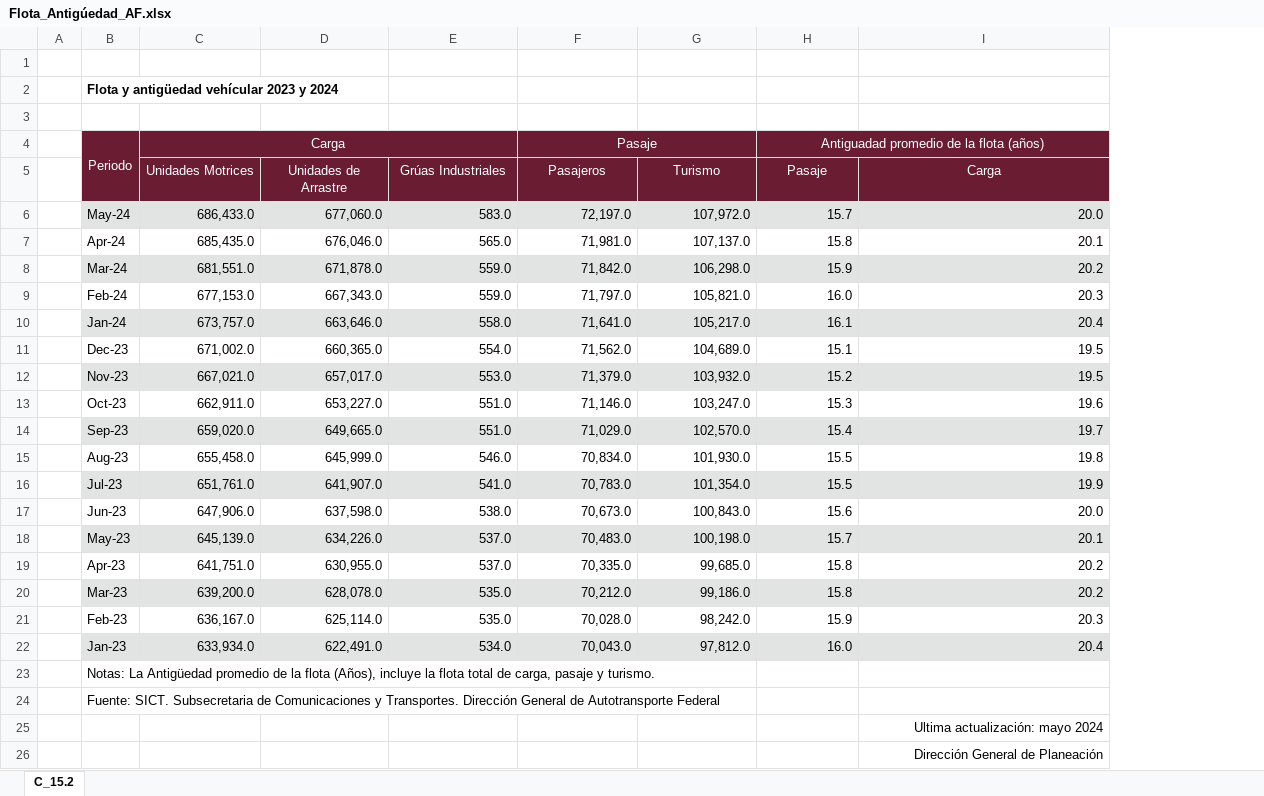
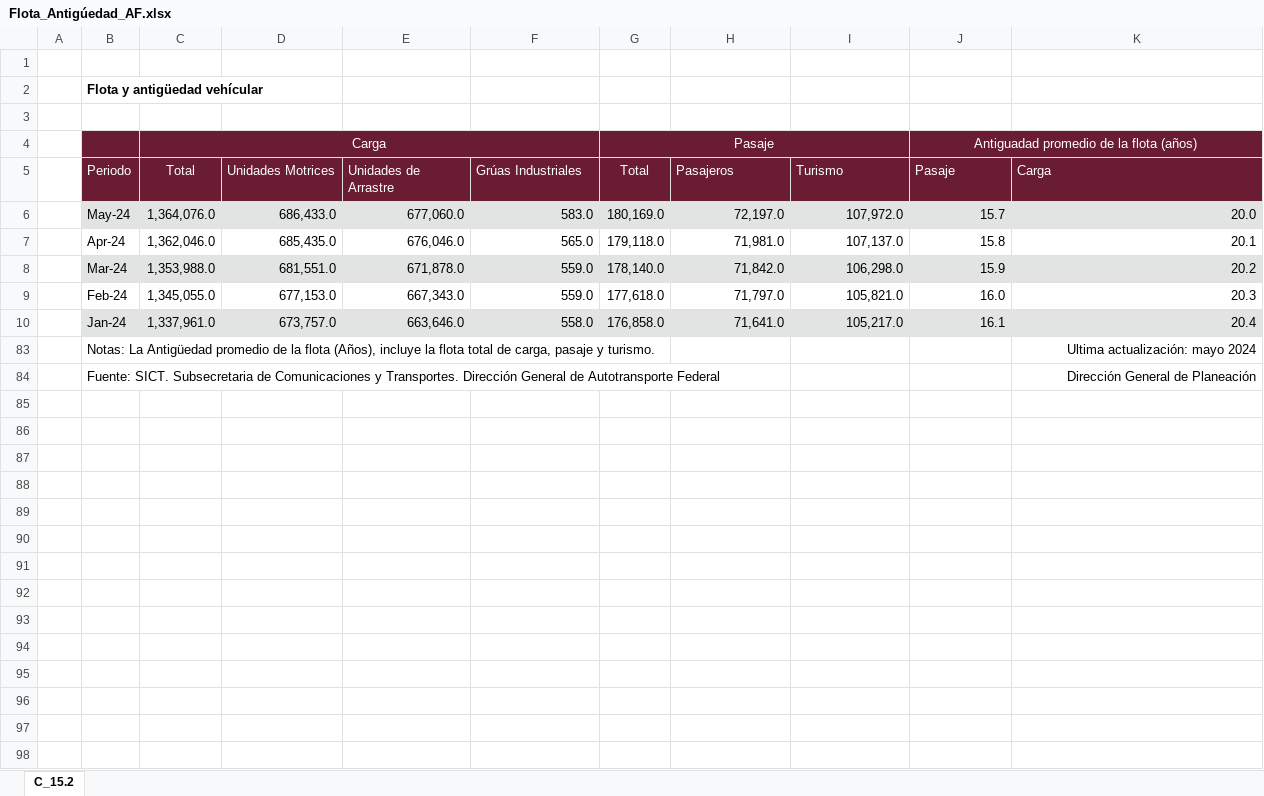
Before and after one commit to NeczarLopez/TI_Estadistica_Mensual_SICT, an Excel workbook: Flota_Antigúedad_AF.xlsx, sheet C_15.2, drawn as a sheet; values as stored, in another font and other column widths than the file's, no borders; table styles not drawn; removed rows and columns are numbered as before the commit, all else as after; the diff names each change by its address in the sheet, - before the commit and + after, or states it on an @@ line.

```diff
--- a/Flota_Antigúedad_AF.xlsx (sheet C_15.2)
+++ b/Flota_Antigúedad_AF.xlsx (sheet C_15.2)
+column C (Total), rows 6-10: 1,364,076.0 | 1,362,046.0 | 1,353,988.0 | 1,345,055.0 | 1,337,961.0
+column G (Total), rows 6-10: 180,169.0 | 179,118.0 | 178,140.0 | 177,618.0 | 176,858.0
-B2 (Periodo): Flota y antigüedad vehícular 2023 y 2024
+B2 (Periodo): Flota y antigüedad vehícular
-row 4:  | Periodo | Carga |  |  | Pasaje |  | Antiguadad promedio de la flota (años)
+row 4:  |  | Carga |  |  |  | Pasaje |  |  | Antiguadad promedio de la flota (años)
-B5: (empty)
+B5: Periodo
-D5:F5 alignment: center
+D5:F5 alignment: left
-H5:K5 alignment: center
+H5:K5 alignment: left
-row 11:  | Dec-23 | 671,002.0 | 660,365.0 | 554.0 | 71,562.0 | 104,689.0 | 15.1 | 19.5
-row 12:  | Nov-23 | 667,021.0 | 657,017.0 | 553.0 | 71,379.0 | 103,932.0 | 15.2 | 19.5
-row 13:  | Oct-23 | 662,911.0 | 653,227.0 | 551.0 | 71,146.0 | 103,247.0 | 15.3 | 19.6
-row 14:  | Sep-23 | 659,020.0 | 649,665.0 | 551.0 | 71,029.0 | 102,570.0 | 15.4 | 19.7
-row 15:  | Aug-23 | 655,458.0 | 645,999.0 | 546.0 | 70,834.0 | 101,930.0 | 15.5 | 19.8
-row 16:  | Jul-23 | 651,761.0 | 641,907.0 | 541.0 | 70,783.0 | 101,354.0 | 15.5 | 19.9
-row 17:  | Jun-23 | 647,906.0 | 637,598.0 | 538.0 | 70,673.0 | 100,843.0 | 15.6 | 20.0
-row 18:  | May-23 | 645,139.0 | 634,226.0 | 537.0 | 70,483.0 | 100,198.0 | 15.7 | 20.1
-row 19:  | Apr-23 | 641,751.0 | 630,955.0 | 537.0 | 70,335.0 | 99,685.0 | 15.8 | 20.2
-row 20:  | Mar-23 | 639,200.0 | 628,078.0 | 535.0 | 70,212.0 | 99,186.0 | 15.8 | 20.2
-row 21:  | Feb-23 | 636,167.0 | 625,114.0 | 535.0 | 70,028.0 | 98,242.0 | 15.9 | 20.3
-row 22:  | Jan-23 | 633,934.0 | 622,491.0 | 534.0 | 70,043.0 | 97,812.0 | 16.0 | 20.4
-K83 (Carga): (empty)
+K83 (Carga): Ultima actualización: mayo 2024
-K84 (Carga): (empty)
+K84 (Carga): Dirección General de Planeación
-row 25:  |  |  |  |  |  |  |  | Ultima actualización: mayo 2024
-row 26:  |  |  |  |  |  |  |  | Dirección General de Planeación
```
Also changed, not shown: hidden cells, INPC.xlsx, INPP.xlsx, 36 other files.
